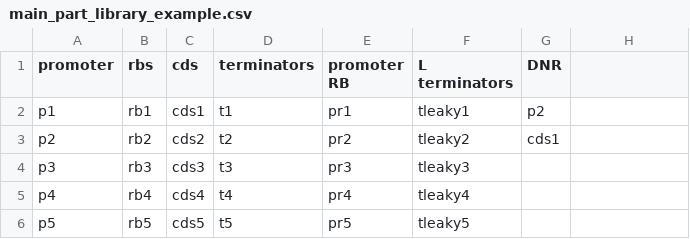
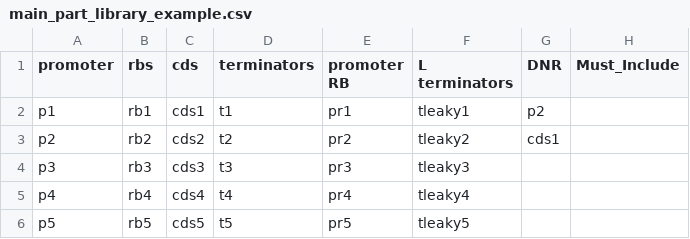
Before and after one commit to CIDARLAB/goldbar-generator, a CSV file: library/main_part_library_example.csv (was main_part_library_example.csv), drawn as a sheet.

Commit message:
Move Examples to folders

```diff
--- a/main_part_library_example.csv
+++ b/library/main_part_library_example.csv
@@ -1,2 +1,2 @@
-promoter,rbs,cds,terminators,promoter RB,L terminators,DNR
+promoter,rbs,cds,terminators,promoter RB,L terminators,DNR,Must_Include
 p1,rb1,cds1,t1,pr1,tleaky1,p2
```
Also changed, not shown: 1 other file.
